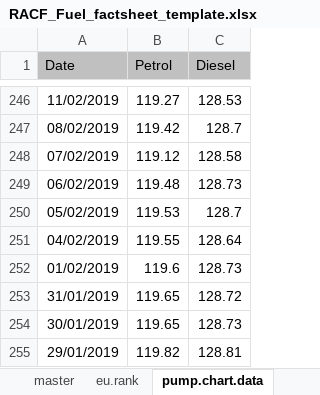
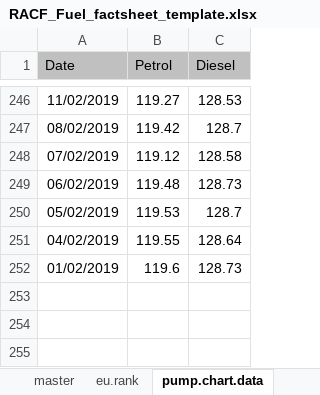
Before and after one commit to majazaloznik/2019-rac-fuel-factsheets, an Excel workbook: code/scripts/RACF_Fuel_factsheet_template.xlsx, sheet pump.chart.data, drawn as a sheet; only a part is shown, gaps mark what is left out; values as stored, in another font and other column widths than the file's, no borders; the diff names each change by its address in the sheet, - before the commit and + after, or states it on an @@ line.

```diff
--- a/code/scripts/RACF_Fuel_factsheet_template.xlsx (sheet pump.chart.data)
+++ b/code/scripts/RACF_Fuel_factsheet_template.xlsx (sheet pump.chart.data)
-row 253: 31/01/2019 | 119.65 | 128.72
-row 254: 30/01/2019 | 119.65 | 128.73
-row 255: 29/01/2019 | 119.82 | 128.81
```
Also changed, not shown: sheet oil.chart.data, charts or pictures, data/2020/RACF_Fuel_factsheet_2020-01-29.xlsx, 18 other files.
